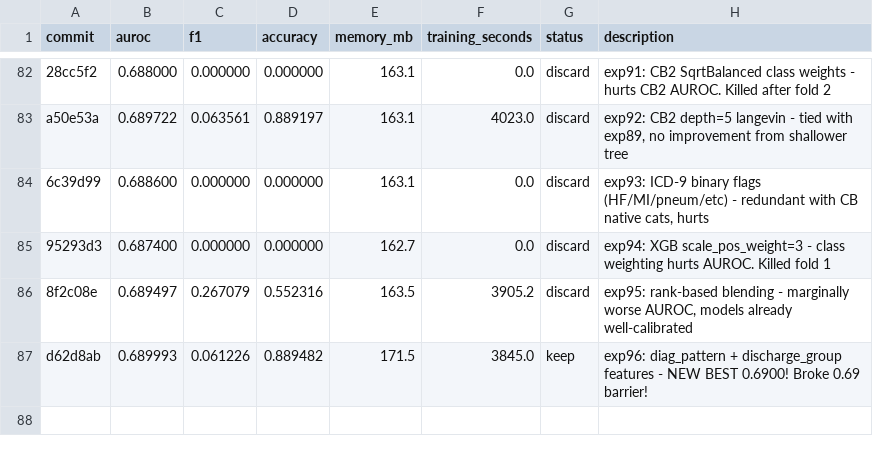
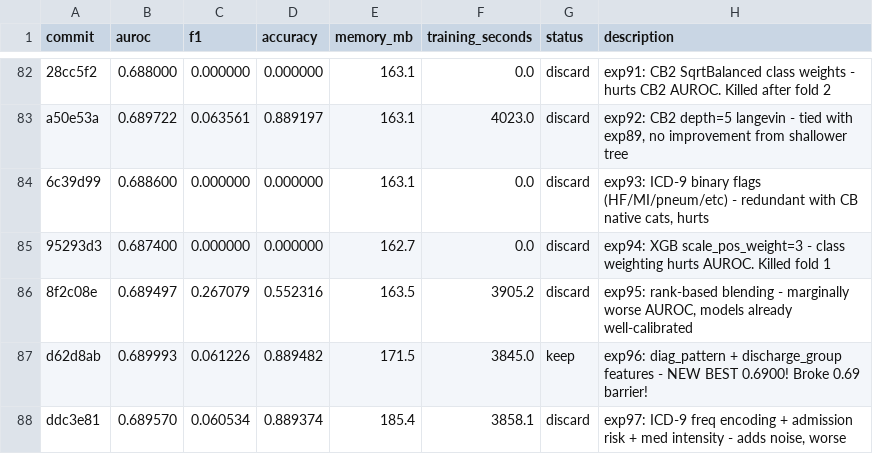
Before and after one commit to jcl347/re-admit, a TSV file: results.tsv, drawn as a sheet; only a part is shown, gaps mark what is left out; the diff names each change by its address in the sheet, - before the commit and + after, or states it on an @@ line.

```diff
--- a/results.tsv
+++ b/results.tsv
+row 88: ddc3e81 | 0.689570 | 0.060534 | 0.889374 | 185.4 | 3858.1 | discard | exp97: ICD-9 freq encoding + admission risk + med intensity - adds noise, worse
```
Also changed, not shown: 1 other file.
